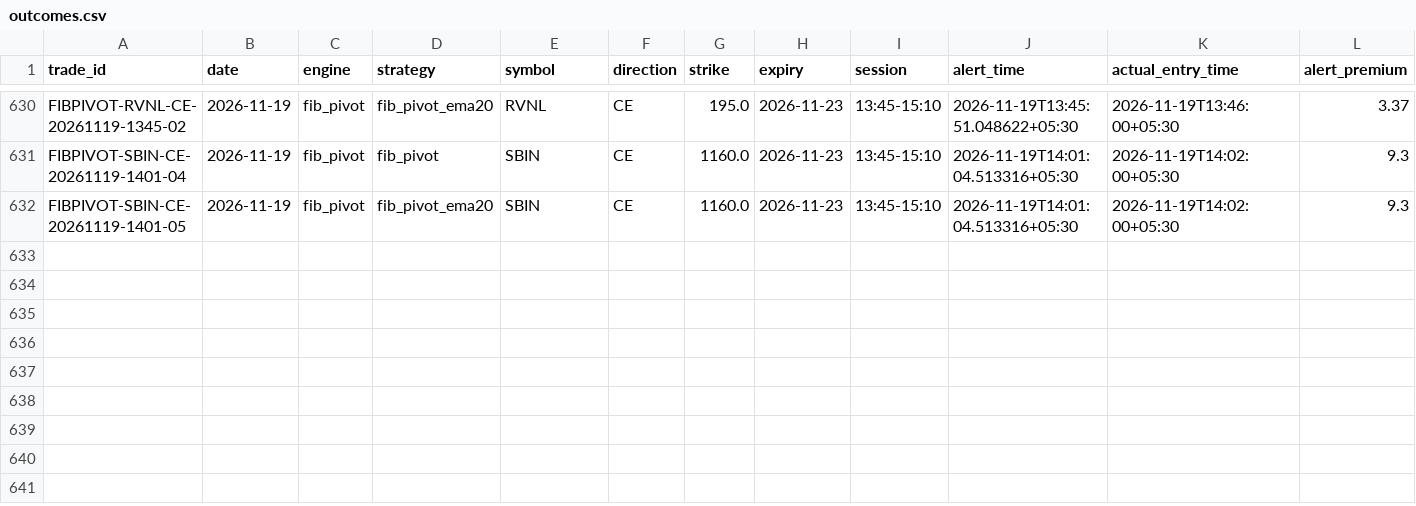
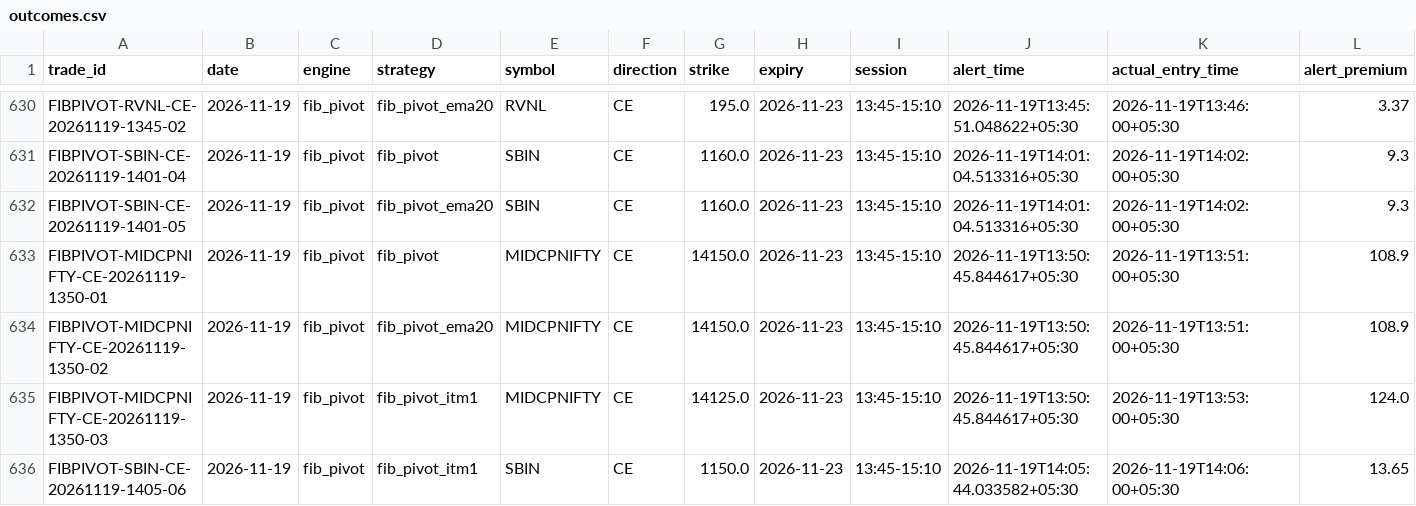
Before and after one commit to kothasanketh93-afk/options-alert-scanner, a CSV file: ledger/outcomes.csv, drawn as a sheet; only a part is shown, gaps mark what is left out; rows hold the shown columns only; the diff names each change by its address in the sheet, - before the commit and + after, or states it on an @@ line.

```diff
--- a/ledger/outcomes.csv
+++ b/ledger/outcomes.csv
+row 633: FIBPIVOT-MIDCPNIFTY-CE-20261119-1350-01 | 2026-11-19 | fib_pivot | fib_pivot | MIDCPNIFTY | CE | 14150.0 | 2026-11-23 | 13:45-15:10 | 2026-11-19T13:50:45.844617+05:30 | 2026-11-19T13:51:00+05:30 | 108.9
+row 634: FIBPIVOT-MIDCPNIFTY-CE-20261119-1350-02 | 2026-11-19 | fib_pivot | fib_pivot_ema20 | MIDCPNIFTY | CE | 14150.0 | 2026-11-23 | 13:45-15:10 | 2026-11-19T13:50:45.844617+05:30 | 2026-11-19T13:51:00+05:30 | 108.9
+row 635: FIBPIVOT-MIDCPNIFTY-CE-20261119-1350-03 | 2026-11-19 | fib_pivot | fib_pivot_itm1 | MIDCPNIFTY | CE | 14125.0 | 2026-11-23 | 13:45-15:10 | 2026-11-19T13:50:45.844617+05:30 | 2026-11-19T13:53:00+05:30 | 124.0
+row 636: FIBPIVOT-SBIN-CE-20261119-1405-06 | 2026-11-19 | fib_pivot | fib_pivot_itm1 | SBIN | CE | 1150.0 | 2026-11-23 | 13:45-15:10 | 2026-11-19T14:05:44.033582+05:30 | 2026-11-19T14:06:00+05:30 | 13.65
```
Also changed, not shown: ledger/pattern_tape/2026-11-19.csv, 3 other files.
